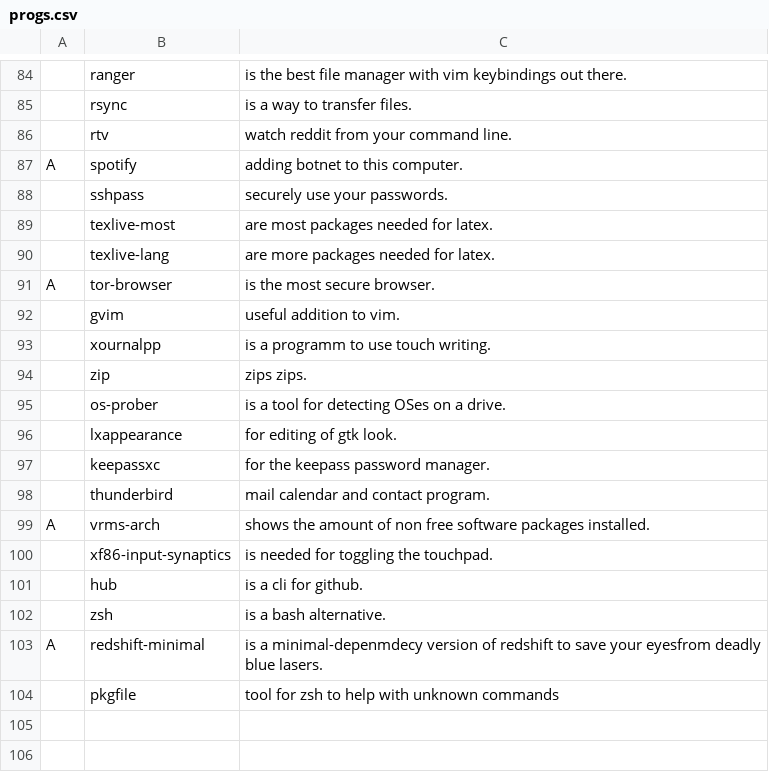
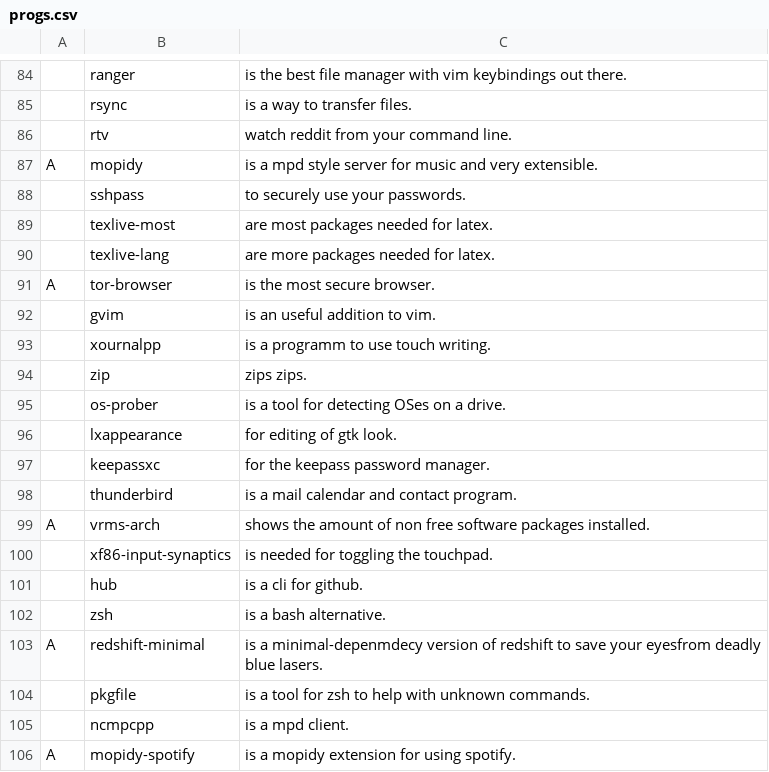
Before and after one commit to tiyn/larbs, a CSV file: progs.csv, drawn as a sheet; only a part is shown, gaps mark what is left out; removed rows and columns are numbered as before the commit, all else as after; the diff names each change by its address in the sheet, - before the commit and + after, or states it on an @@ line.

Commit message:
1.1.5 removing spotify for mopidy and ncmpcpp

```diff
--- a/progs.csv
+++ b/progs.csv
-row 87: A | spotify | adding botnet to this computer.
+row 87: A | mopidy | is a mpd style server for music and very extensible.
-C88: securely use your passwords.
+C88: to securely use your passwords.
-C92: useful addition to vim.
+C92: is an useful addition to vim.
-C98: mail calendar and contact program.
+C98: is a mail calendar and contact program.
-C104: tool for zsh to help with unknown commands
+C104: is a tool for zsh to help with unknown commands.
+row 105:  | ncmpcpp | is a mpd client.
+row 106: A | mopidy-spotify | is a mopidy extension for using spotify.
```
Also changed, not shown: 1 other file.
